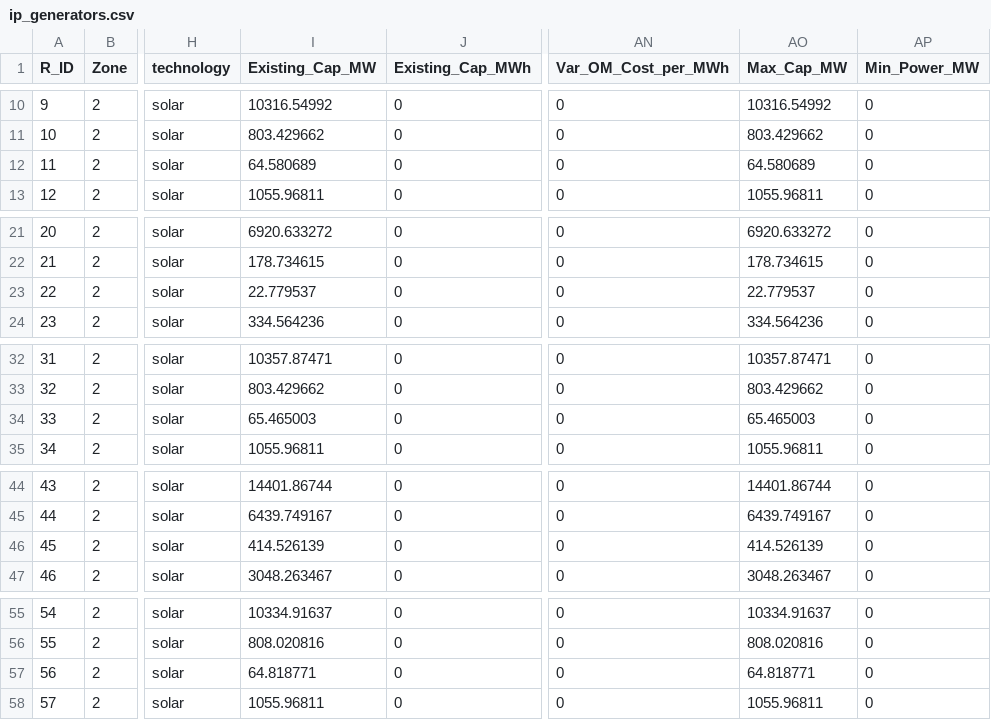
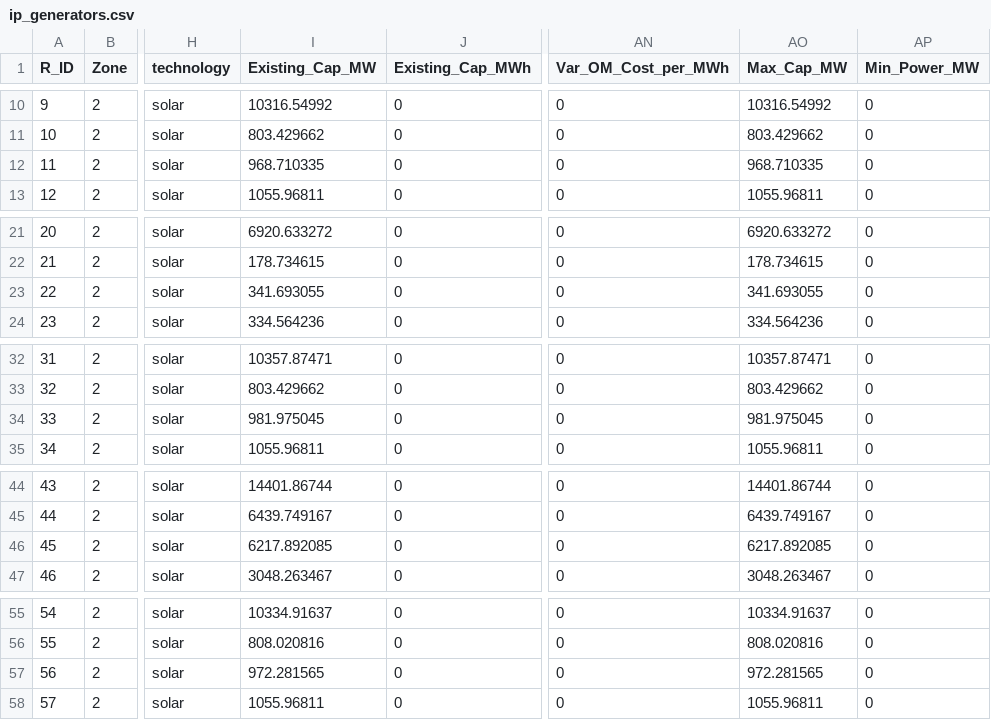
Before and after one commit to Power-Lab/captive-indonesia-2025, a CSV file: data_indonesia/2030/jawa_bali/ip_generators.csv, drawn as a sheet; only a part is shown, gaps mark what is left out; the diff covers the shown part only; the diff names each change by its address in the sheet, - before the commit and + after, or states it on an @@ line.

```diff
--- a/data_indonesia/2030/jawa_bali/ip_generators.csv
+++ b/data_indonesia/2030/jawa_bali/ip_generators.csv
-I12 (Existing_Cap_MW): 64.580689
+I12 (Existing_Cap_MW): 968.710335
-AO12 (Max_Cap_MW): 64.580689
+AO12 (Max_Cap_MW): 968.710335
-I23 (Existing_Cap_MW): 22.779537
+I23 (Existing_Cap_MW): 341.693055
-AO23 (Max_Cap_MW): 22.779537
+AO23 (Max_Cap_MW): 341.693055
-I34 (Existing_Cap_MW): 65.465003
+I34 (Existing_Cap_MW): 981.975045
-AO34 (Max_Cap_MW): 65.465003
+AO34 (Max_Cap_MW): 981.975045
-I46 (Existing_Cap_MW): 414.526139
+I46 (Existing_Cap_MW): 6217.892085
-AO46 (Max_Cap_MW): 414.526139
+AO46 (Max_Cap_MW): 6217.892085
-I57 (Existing_Cap_MW): 64.818771
+I57 (Existing_Cap_MW): 972.281565
-AO57 (Max_Cap_MW): 64.818771
+AO57 (Max_Cap_MW): 972.281565
```
Also changed, not shown: 18 edited cells elsewhere in this file, data_indonesia/2030/sulawesi/ip_generators.csv, data_indonesia/2030/sumatera/ip_generators.csv, 14 other files.
